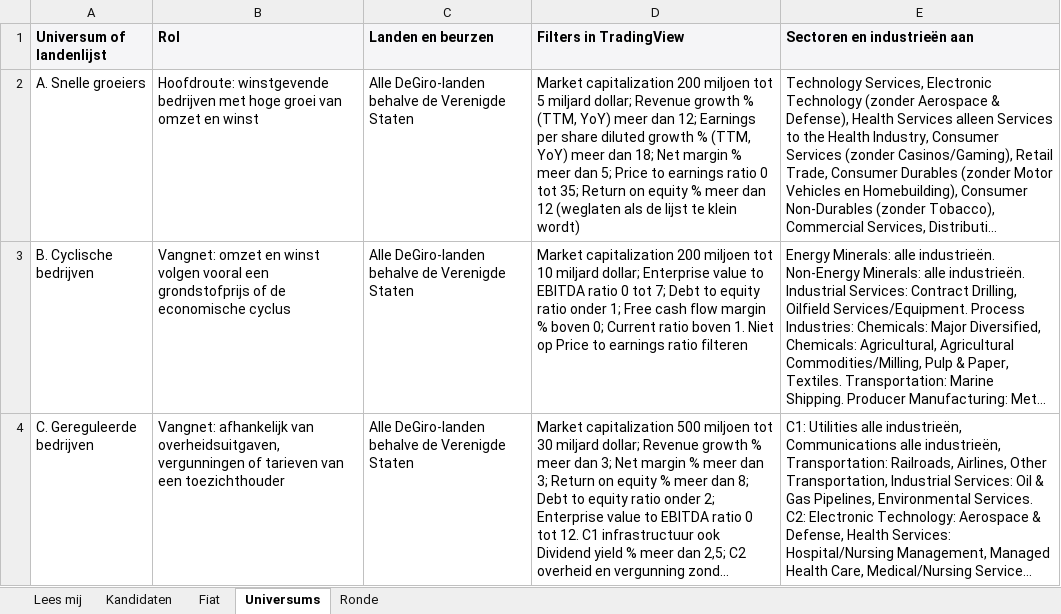
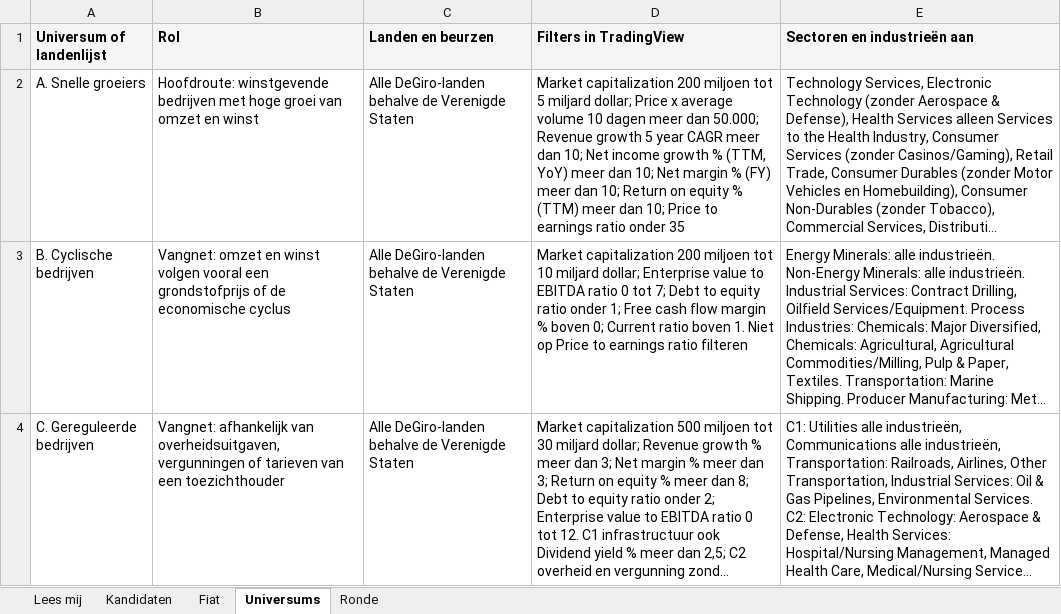
Before and after one commit to keesvanwanrooij/belegger-kees-methode, an Excel workbook: 05-Resources/Templates/02-Screening.xlsx, sheet Universums, drawn as a sheet; only a part is shown; long unchanged cells end in …; values as stored, in another font and other column widths than the file's, no borders; the diff names each change by its address in the sheet, - before the commit and + after, or states it on an @@ line.

Commit message:
Update universe A screener filters: 5-year revenue CAGR, net income growth, FY net margin, mandatory ROE, liquidity filter

```diff
--- a/05-Resources/Templates/02-Screening.xlsx (sheet Universums)
+++ b/05-Resources/Templates/02-Screening.xlsx (sheet Universums)
-D2 (Filters in TradingView): …miljard dollar; Revenue growth % (TTM, YoY) meer dan 12; Earnings per share diluted growth % (TTM, YoY) meer dan 18; Net margin % meer dan 5; Price to earnings ratio 0 tot 35; Return on equity % meer dan 12 (weglaten als de lijst te klein wordt)
+D2 (Filters in TradingView): …miljard dollar; Price x average volume 10 dagen meer dan 50.000; Revenue growth 5 year CAGR meer dan 10; Net income growth % (TTM, YoY) meer dan 10; Net margin % (FY) meer dan 10; Return on equity % (TTM) meer dan 10; Price to earnings ratio onder 35
```
Also changed, not shown: 1 other file.
